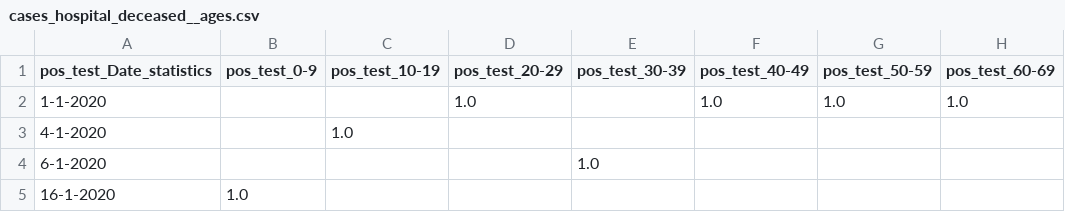
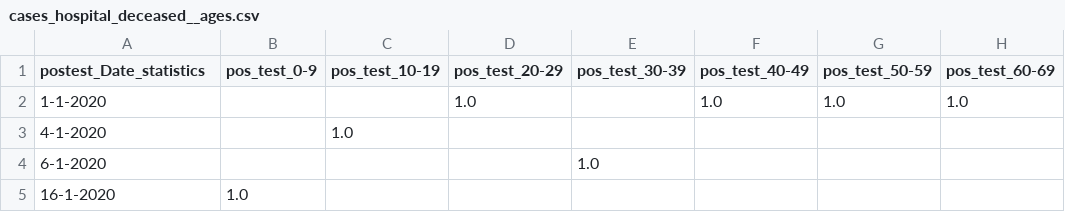
Before and after one commit to rcsmit/COVIDcases, a CSV file: cases_hospital_deceased__ages.csv, drawn as a sheet; only a part is shown; the diff names each change by its address in the sheet, - before the commit and + after, or states it on an @@ line.

Commit message:
Update cases_hospital_deceased__ages.csv

```diff
--- a/cases_hospital_deceased__ages.csv
+++ b/cases_hospital_deceased__ages.csv
-A1: pos_test_Date_statistics
+A1: postest_Date_statistics
```
